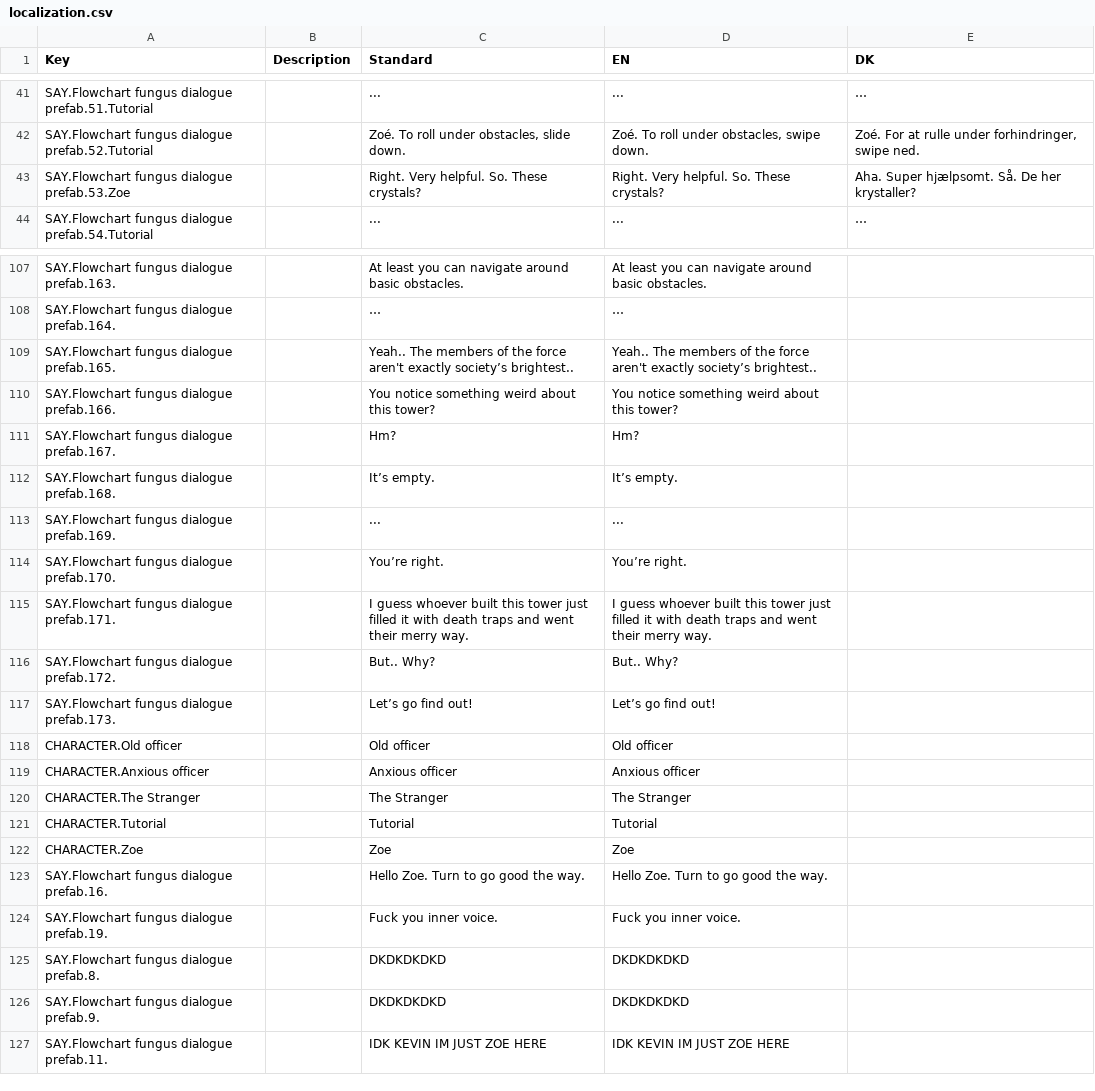
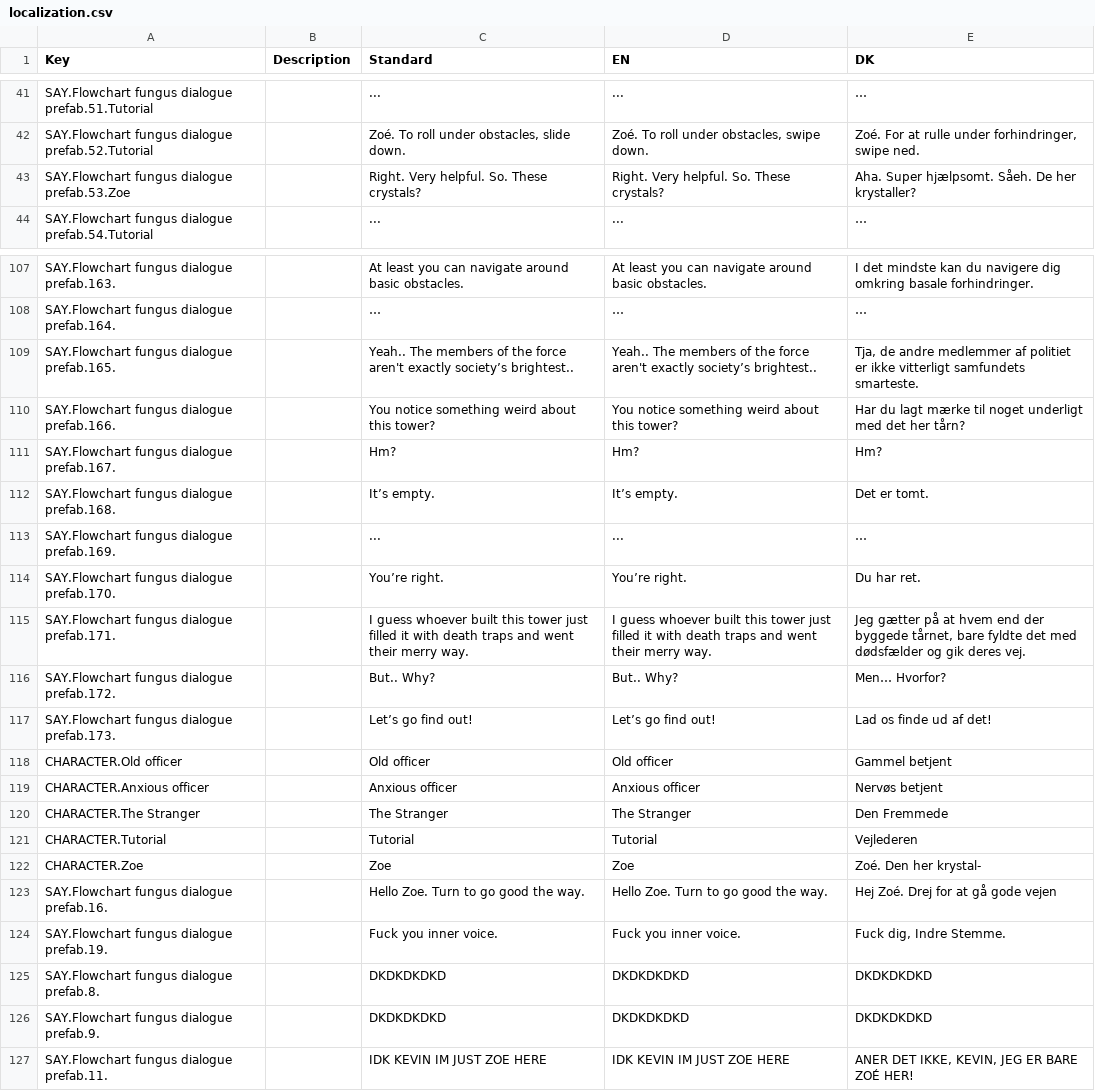
Before and after one commit to DADIU2019Team2/Graduation-Game, a CSV file: GraduationGame unity/Assets/Resources/localization.csv, drawn as a sheet; only a part is shown, gaps mark what is left out; the diff covers the shown part only; the diff names each change by its address in the sheet, - before the commit and + after, or states it on an @@ line.

```diff
--- a/GraduationGame unity/Assets/Resources/localization.csv
+++ b/GraduationGame unity/Assets/Resources/localization.csv
-E43 (DK): Aha. Super hjælpsomt. Så. De her krystaller?
+E43 (DK): Aha. Super hjælpsomt. Såeh. De her krystaller?
-E107 (DK): (empty)
+E107 (DK): I det mindste kan du navigere dig omkring basale forhindringer.
-E108 (DK): (empty)
+E108 (DK): …
-E109 (DK): (empty)
+E109 (DK): Tja, de andre medlemmer af politiet er ikke vitterligt samfundets smarteste.
-E110 (DK): (empty)
+E110 (DK): Har du lagt mærke til noget underligt med det her tårn?
-E111 (DK): (empty)
+E111 (DK): Hm?
-E112 (DK): (empty)
+E112 (DK): Det er tomt.
-E113 (DK): (empty)
+E113 (DK): …
-E114 (DK): (empty)
+E114 (DK): Du har ret.
-E115 (DK): (empty)
+E115 (DK): Jeg gætter på at hvem end der byggede tårnet, bare fyldte det med dødsfælder og gik deres vej.
-E116 (DK): (empty)
+E116 (DK): Men… Hvorfor?
-E117 (DK): (empty)
+E117 (DK): Lad os finde ud af det!
-E118 (DK): (empty)
+E118 (DK): Gammel betjent
-E119 (DK): (empty)
+E119 (DK): Nervøs betjent
-E120 (DK): (empty)
+E120 (DK): Den Fremmede
-E121 (DK): (empty)
+E121 (DK): Vejlederen
-E122 (DK): (empty)
+E122 (DK): Zoé. Den her krystal-
-E123 (DK): (empty)
+E123 (DK): Hej Zoé. Drej for at gå gode vejen
-E124 (DK): (empty)
+E124 (DK): Fuck dig, Indre Stemme.
-E125:E126 (DK): (empty)
+E125:E126 (DK): DKDKDKDKD
-E127 (DK): (empty)
+E127 (DK): ANER DET IKKE, KEVIN, JEG ER BARE ZOÉ HER!
```
Also changed, not shown: 29 edited cells elsewhere in this file, 1 other file.
